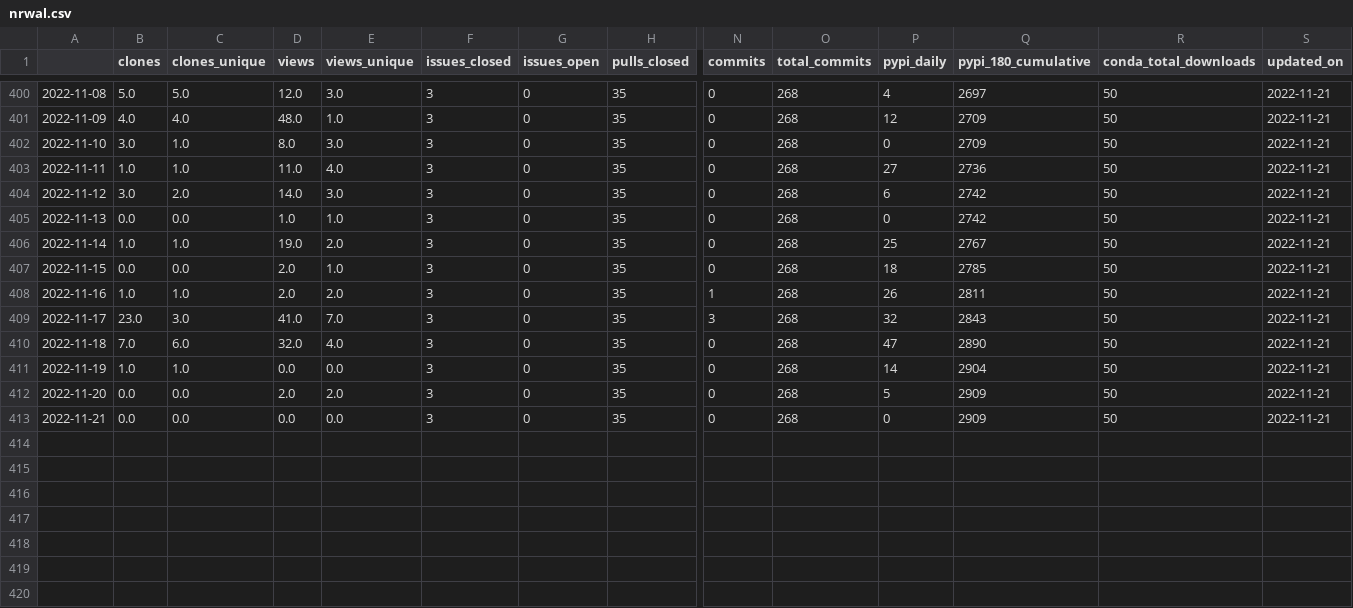
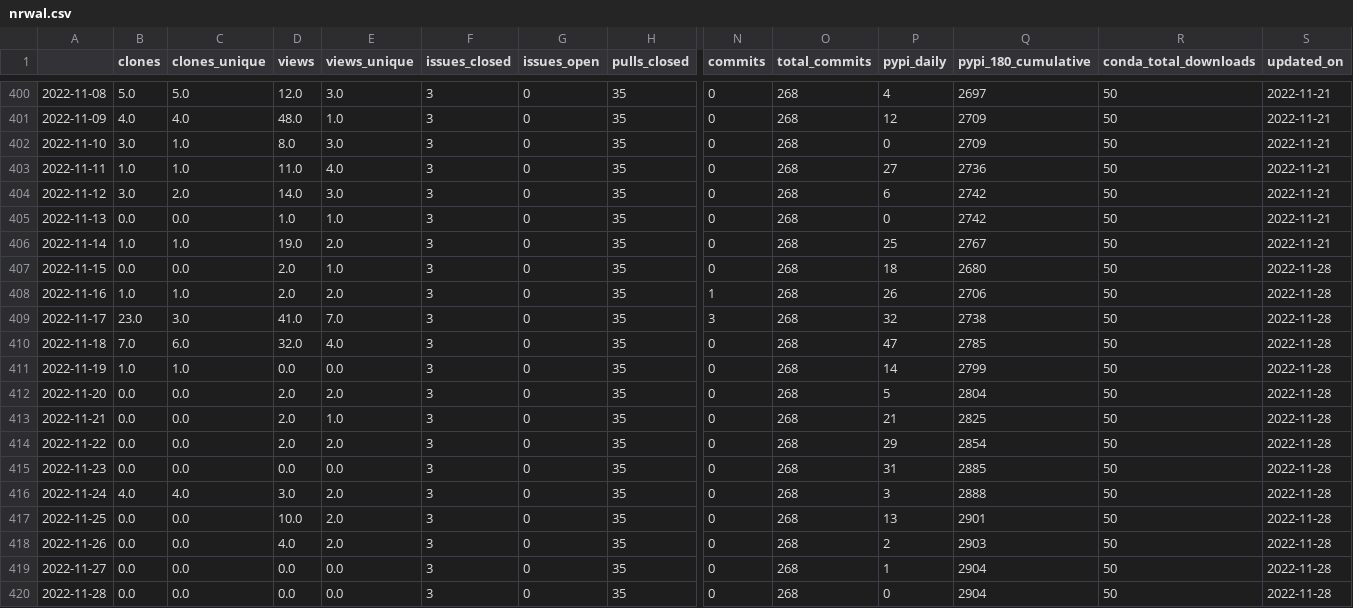
Before and after one commit to NREL/osos, a CSV file: data/nrwal.csv, drawn as a sheet; only a part is shown, gaps mark what is left out; rows hold the shown columns only; the diff names each change by its address in the sheet, - before the commit and + after, or states it on an @@ line.

```diff
--- a/data/nrwal.csv
+++ b/data/nrwal.csv
-Q407 (pypi_180_cumulative): 2785
+Q407 (pypi_180_cumulative): 2680
-S407:S413 (updated_on): 2022-11-21
+S407:S413 (updated_on): 2022-11-28
-Q408 (pypi_180_cumulative): 2811
+Q408 (pypi_180_cumulative): 2706
-Q409 (pypi_180_cumulative): 2843
+Q409 (pypi_180_cumulative): 2738
-Q410 (pypi_180_cumulative): 2890
+Q410 (pypi_180_cumulative): 2785
-Q411 (pypi_180_cumulative): 2904
+Q411 (pypi_180_cumulative): 2799
-Q412 (pypi_180_cumulative): 2909
+Q412 (pypi_180_cumulative): 2804
-D413 (views): 0.0
+D413 (views): 2.0
-E413 (views_unique): 0.0
+E413 (views_unique): 1.0
-P413 (pypi_daily): 0
+P413 (pypi_daily): 21
-Q413 (pypi_180_cumulative): 2909
+Q413 (pypi_180_cumulative): 2825
+row 414: 2022-11-22 | 0.0 | 0.0 | 2.0 | 2.0 | 3 | 0 | 35 | 0 | 268 | 29 | 2854 | 50 | 2022-11-28
+row 415: 2022-11-23 | 0.0 | 0.0 | 0.0 | 0.0 | 3 | 0 | 35 | 0 | 268 | 31 | 2885 | 50 | 2022-11-28
+row 416: 2022-11-24 | 4.0 | 4.0 | 3.0 | 2.0 | 3 | 0 | 35 | 0 | 268 | 3 | 2888 | 50 | 2022-11-28
+row 417: 2022-11-25 | 0.0 | 0.0 | 10.0 | 2.0 | 3 | 0 | 35 | 0 | 268 | 13 | 2901 | 50 | 2022-11-28
+row 418: 2022-11-26 | 0.0 | 0.0 | 4.0 | 2.0 | 3 | 0 | 35 | 0 | 268 | 2 | 2903 | 50 | 2022-11-28
+row 419: 2022-11-27 | 0.0 | 0.0 | 0.0 | 0.0 | 3 | 0 | 35 | 0 | 268 | 1 | 2904 | 50 | 2022-11-28
+row 420: 2022-11-28 | 0.0 | 0.0 | 0.0 | 0.0 | 3 | 0 | 35 | 0 | 268 | 0 | 2904 | 50 | 2022-11-28
```
Also changed, not shown: data/phygnn.csv, data/rev.csv, 20 other files.
